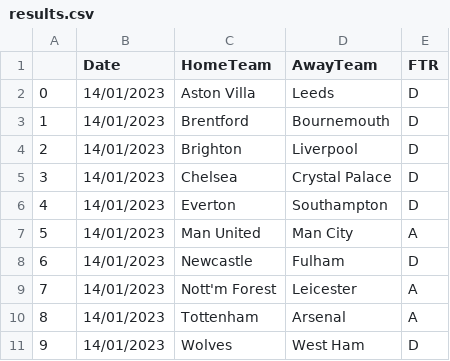
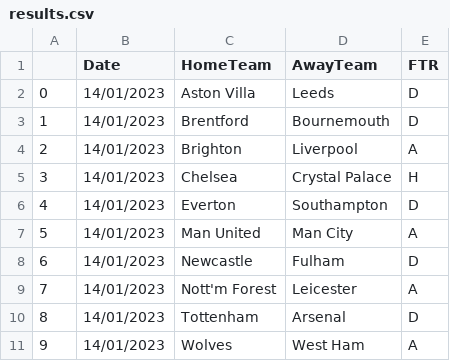
Before and after one commit to Adamliu1/GCW_0036, a CSV file: results.csv, drawn as a sheet.

```diff
--- a/results.csv
+++ b/results.csv
@@ -3,4 +3,4 @@
 1,14/01/2023,Brentford,Bournemouth,D
-2,14/01/2023,Brighton,Liverpool,D
-3,14/01/2023,Chelsea,Crystal Palace,D
+2,14/01/2023,Brighton,Liverpool,A
+3,14/01/2023,Chelsea,Crystal Palace,H
 4,14/01/2023,Everton,Southampton,D
@@ -9,3 +9,3 @@
 7,14/01/2023,Nott'm Forest,Leicester,A
-8,14/01/2023,Tottenham,Arsenal,A
-9,14/01/2023,Wolves,West Ham,D
+8,14/01/2023,Tottenham,Arsenal,D
+9,14/01/2023,Wolves,West Ham,A
```
Also changed, not shown: 43 other files.
